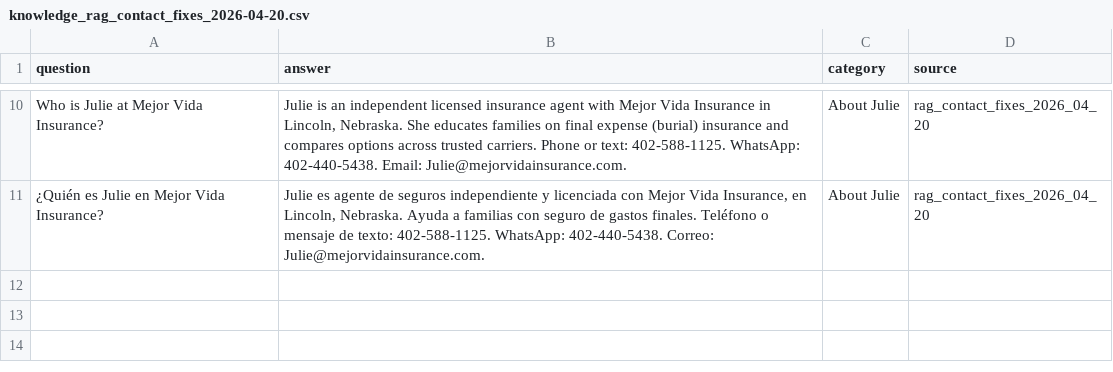
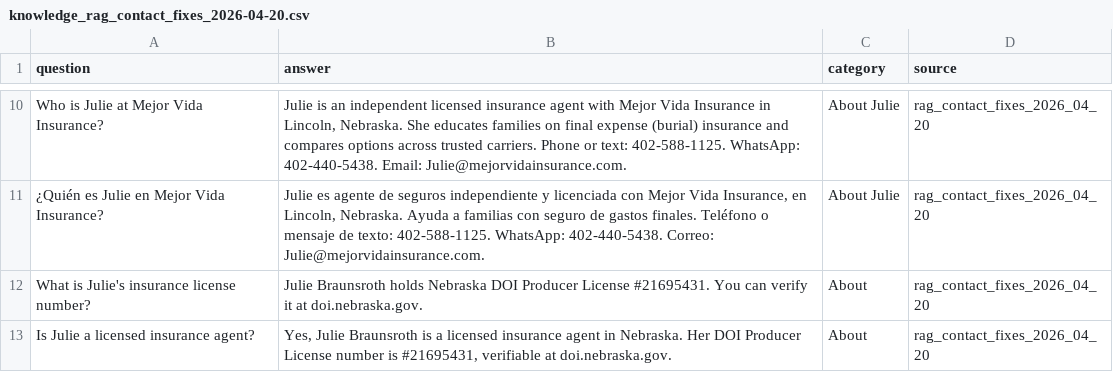
Before and after one commit to Mejor-Vida/Mejor-Vida-HTML, a CSV file: scripts/knowledge_rag_contact_fixes_2026-04-20.csv, drawn as a sheet; only a part is shown, gaps mark what is left out; the diff names each change by its address in the sheet, - before the commit and + after, or states it on an @@ line.

```diff
--- a/scripts/knowledge_rag_contact_fixes_2026-04-20.csv
+++ b/scripts/knowledge_rag_contact_fixes_2026-04-20.csv
+row 12: What is Julie's insurance license number? | Julie Braunsroth holds Nebraska DOI Producer License #21695431. You can verify it at doi.nebraska.gov. | About | rag_contact_fixes_2026_04_20
+row 13: Is Julie a licensed insurance agent? | Yes, Julie Braunsroth is a licensed insurance agent in Nebraska. Her DOI Producer License number is #21695431, verifiable at doi.nebraska.gov. | About | rag_contact_fixes_2026_04_20
```
Also changed, not shown: scripts/knowledge_rag_qa_fixes_2026-04-20.csv, 1 other file.
